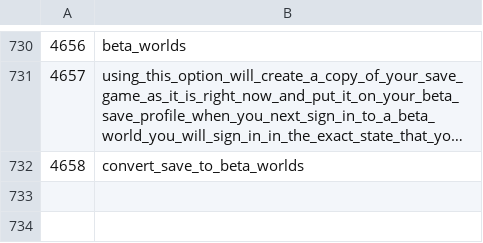
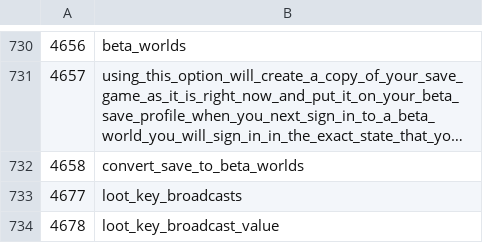
Before and after one commit to ThatGamerBlue/cs2-decompiler, a TSV file: src/main/resources/org/runestar/cs2/struct-names.tsv, drawn as a sheet; only a part is shown, gaps mark what is left out; long unchanged cells end in ….

```diff
--- a/src/main/resources/org/runestar/cs2/struct-names.tsv
+++ b/src/main/resources/org/runestar/cs2/struct-names.tsv
@@ -732 +732,3 @@
 4658	convert_save_to_beta_worlds
+4677	loot_key_broadcasts
+4678	loot_key_broadcast_value
```
Also changed, not shown: src/main/resources/org/runestar/cs2/loc-names.tsv, src/main/resources/org/runestar/cs2/model-names.tsv.
